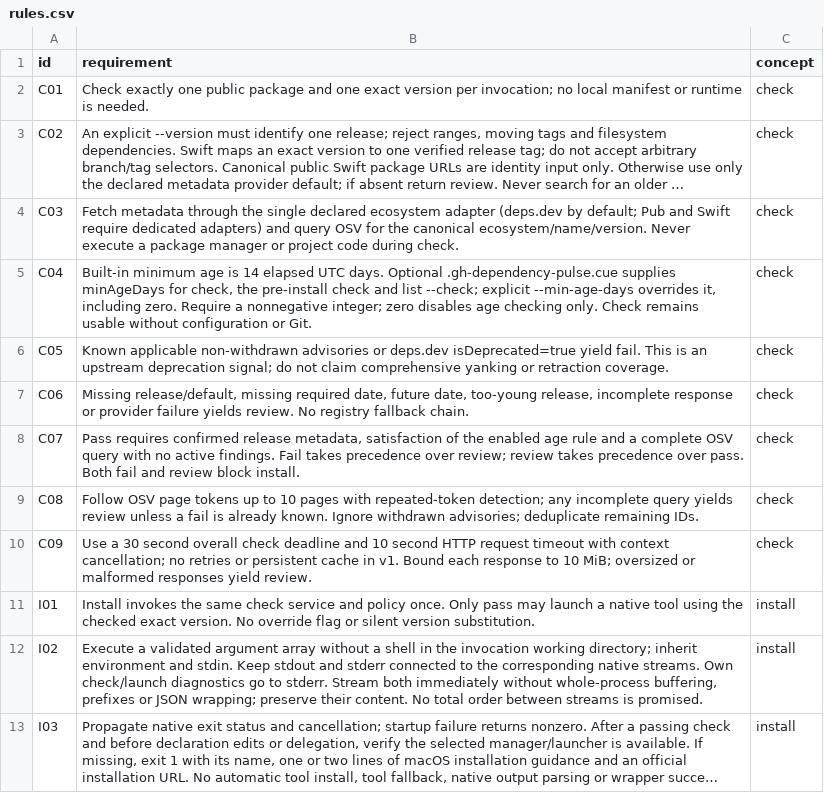
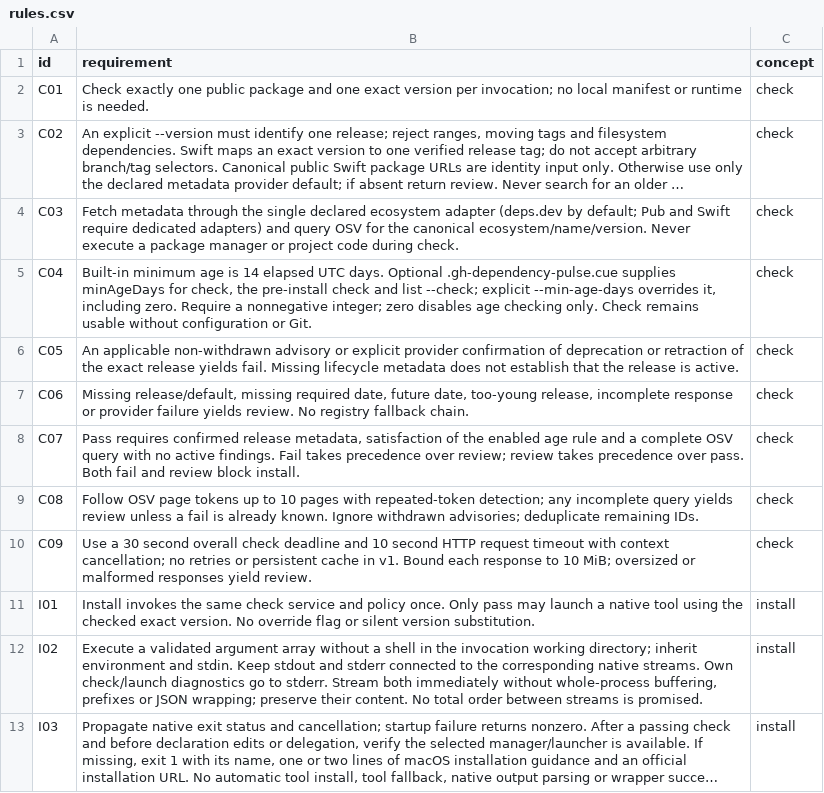
Before and after one commit to flarebyte/gh-dependency-pulse, a CSV file: doc/design-meta/examples/rules.csv, drawn as a sheet; only a part is shown; long unchanged cells end in ….

```diff
--- a/doc/design-meta/examples/rules.csv
+++ b/doc/design-meta/examples/rules.csv
@@ -5,3 +5,3 @@ C03,Fetch metadata through the single declared ecosystem adapter (deps.dev by de
 C04,"Built-in minimum age is 14 elapsed UTC days. Optional .gh-dependency-pulse.cue supplies minAgeDays for check, the pre-install check and list --check; explicit --min-age-days overrides it, including zero. Require a nonnegative integer; zero disables age checking only. Check remains usable without configuration or Git.",check
-C05,Known applicable non-withdrawn advisories or deps.dev isDeprecated=true yield fail. This is an upstream deprecation signal; do not claim comprehensive yanking or retraction coverage.,check
+C05,An applicable non-withdrawn advisory or explicit provider confirmation of deprecation or retraction of the exact release yields fail. Missing lifecycle metadata does not establish that the release is active.,check
 C06,"Missing release/default, missing required date, future date, too-young release, incomplete response or provider failure yields review. No registry fallback chain.",check
```
Also changed, not shown: doc/design-meta/examples/acceptance.csv, 4 other files.
